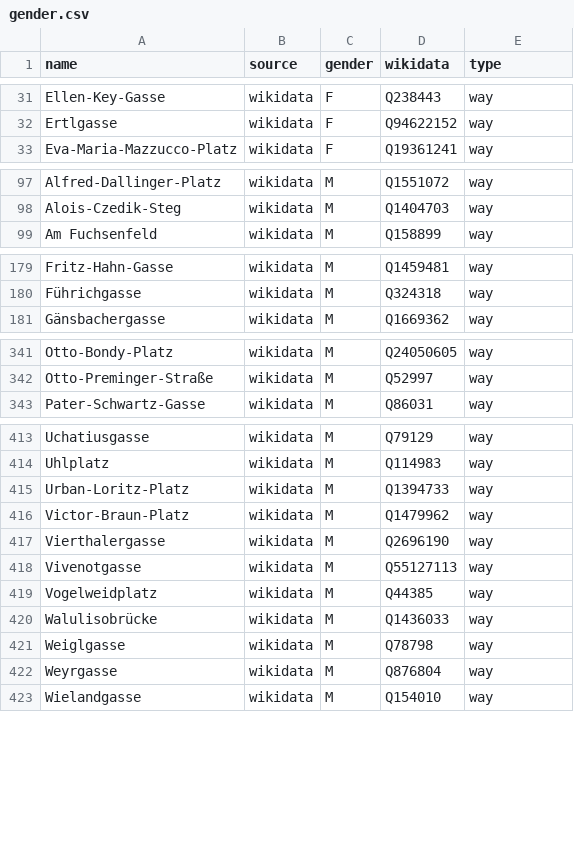
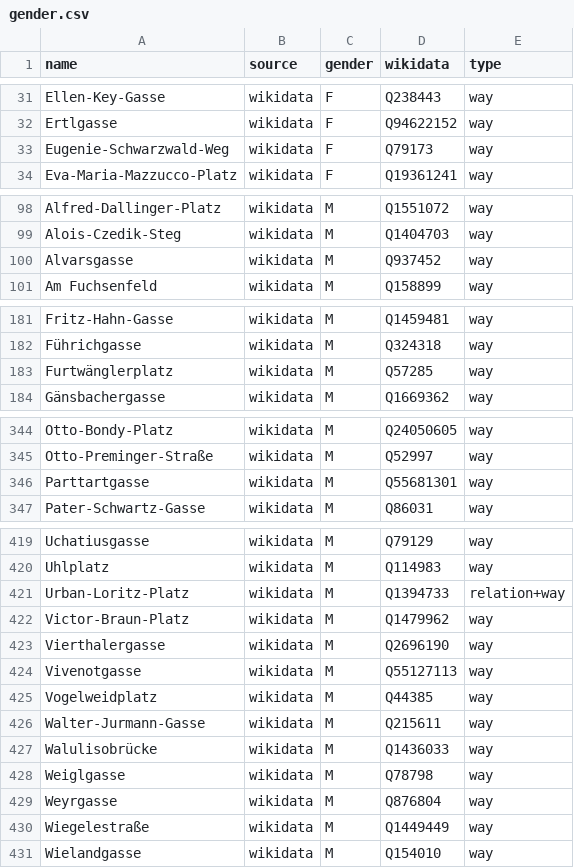
Before and after one commit to EqualStreetNames/equalstreetnames-vienna, a CSV file: data/gender.csv, drawn as a sheet; only a part is shown, gaps mark what is left out; the diff covers the shown part only.

```diff
--- a/data/gender.csv
+++ b/data/gender.csv
@@ -32,2 +32,3 @@ Ellen-Key-Gasse,wikidata,F,Q238443,way
 Ertlgasse,wikidata,F,Q94622152,way
+Eugenie-Schwarzwald-Weg,wikidata,F,Q79173,way
 Eva-Maria-Mazzucco-Platz,wikidata,F,Q19361241,way
@@ -98,2 +99,3 @@ Alfred-Dallinger-Platz,wikidata,M,Q1551072,way
 Alois-Czedik-Steg,wikidata,M,Q1404703,way
+Alvarsgasse,wikidata,M,Q937452,way
 "Am Fuchsenfeld",wikidata,M,Q158899,way
@@ -180,2 +182,3 @@ Fritz-Hahn-Gasse,wikidata,M,Q1459481,way
 Führichgasse,wikidata,M,Q324318,way
+Furtwänglerplatz,wikidata,M,Q57285,way
 Gänsbachergasse,wikidata,M,Q1669362,way
@@ -342,2 +345,3 @@ Otto-Bondy-Platz,wikidata,M,Q24050605,way
 Otto-Preminger-Straße,wikidata,M,Q52997,way
+Parttartgasse,wikidata,M,Q55681301,way
 Pater-Schwartz-Gasse,wikidata,M,Q86031,way
@@ -414,3 +420,3 @@ Uchatiusgasse,wikidata,M,Q79129,way
 Uhlplatz,wikidata,M,Q114983,way
-Urban-Loritz-Platz,wikidata,M,Q1394733,way
+Urban-Loritz-Platz,wikidata,M,Q1394733,relation+way
 Victor-Braun-Platz,wikidata,M,Q1479962,way
@@ -419,2 +425,3 @@ Vivenotgasse,wikidata,M,Q55127113,way
 Vogelweidplatz,wikidata,M,Q44385,way
+Walter-Jurmann-Gasse,wikidata,M,Q215611,way
 Walulisobrücke,wikidata,M,Q1436033,way
@@ -422,2 +429,3 @@ Weiglgasse,wikidata,M,Q78798,way
 Weyrgasse,wikidata,M,Q876804,way
+Wiegelestraße,wikidata,M,Q1449449,way
 Wielandgasse,wikidata,M,Q154010,way
```
Also changed, not shown: 3 added rows elsewhere in this file, data/other.csv, 4 other files.
